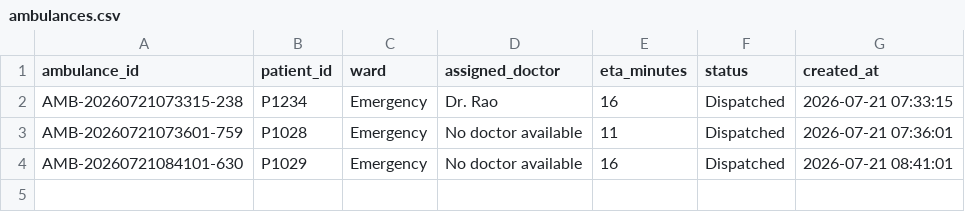
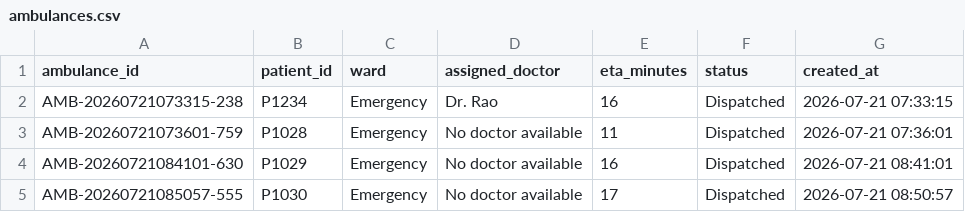
Before and after one commit to Pritesh-Trivedi/hospital-management-agent, a CSV file: backend/data/ambulances.csv, drawn as a sheet; the diff names each change by its address in the sheet, - before the commit and + after, or states it on an @@ line.

```diff
--- a/backend/data/ambulances.csv
+++ b/backend/data/ambulances.csv
+row 5: AMB-20260721085057-555 | P1030 | Emergency | No doctor available | 17 | Dispatched | 2026-07-21 08:50:57
```
Also changed, not shown: backend/data/appointments.csv, backend/data/beds.csv, 17 other files.
